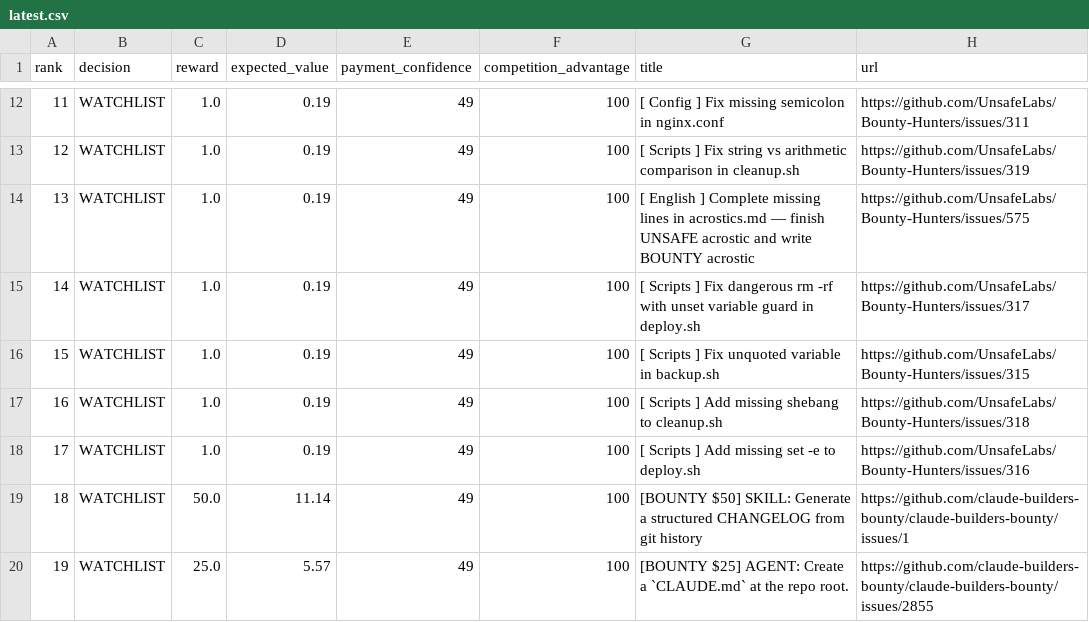
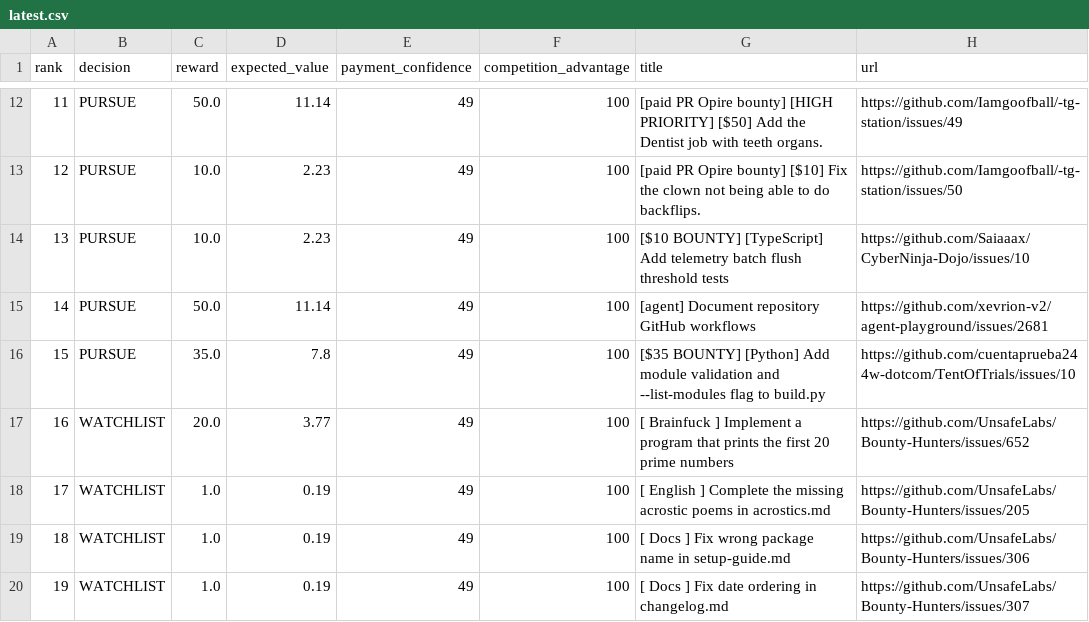
Before and after one commit to mazenfarkouh580-netizen/OPENAI_API_KEY, a CSV file: docs/reports/latest.csv, drawn as a sheet; only a part is shown, gaps mark what is left out; the diff covers the shown part only.

```diff
--- a/docs/reports/latest.csv
+++ b/docs/reports/latest.csv
@@ -12,9 +12,9 @@ rank,decision,reward,expected_value,payment_confidence,competition_advantage,tit
-11,"WATCHLIST",1.0,0.19,49,100,"[ Config ] Fix missing semicolon in nginx.conf","https://github.com/UnsafeLabs/Bounty-Hunters/issues/311"
-12,"WATCHLIST",1.0,0.19,49,100,"[ Scripts ] Fix string vs arithmetic comparison in cleanup.sh","https://github.com/UnsafeLabs/Bounty-Hunters/issues/319"
-13,"WATCHLIST",1.0,0.19,49,100,"[ English ] Complete missing lines in acrostics.md — finish UNSAFE acrostic and write BOUNTY acrostic","https://github.com/UnsafeLabs/Bounty-Hunters/issues/575"
-14,"WATCHLIST",1.0,0.19,49,100,"[ Scripts ] Fix dangerous rm -rf with unset variable guard in deploy.sh","https://github.com/UnsafeLabs/Bounty-Hunters/issues/317"
-15,"WATCHLIST",1.0,0.19,49,100,"[ Scripts ] Fix unquoted variable in backup.sh","https://github.com/UnsafeLabs/Bounty-Hunters/issues/315"
-16,"WATCHLIST",1.0,0.19,49,100,"[ Scripts ] Add missing shebang to cleanup.sh","https://github.com/UnsafeLabs/Bounty-Hunters/issues/318"
-17,"WATCHLIST",1.0,0.19,49,100,"[ Scripts ] Add missing set -e to deploy.sh","https://github.com/UnsafeLabs/Bounty-Hunters/issues/316"
-18,"WATCHLIST",50.0,11.14,49,100,"[BOUNTY $50] SKILL: Generate a structured CHANGELOG from git history","https://github.com/claude-builders-bounty/claude-builders-bounty/issues/1"
-19,"WATCHLIST",25.0,5.57,49,100,"[BOUNTY $25] AGENT: Create a `CLAUDE.md` at the repo root.","https://github.com/claude-builders-bounty/claude-builders-bounty/issues/2855"
+11,"PURSUE",50.0,11.14,49,100,"[paid PR Opire bounty] [HIGH PRIORITY] [$50] Add the Dentist job with teeth organs.","https://github.com/Iamgoofball/-tg-station/issues/49"
+12,"PURSUE",10.0,2.23,49,100,"[paid PR Opire bounty] [$10] Fix the clown not being able to do backflips.","https://github.com/Iamgoofball/-tg-station/issues/50"
+13,"PURSUE",10.0,2.23,49,100,"[$10 BOUNTY] [TypeScript] Add telemetry batch flush threshold tests","https://github.com/Saiaaax/CyberNinja-Dojo/issues/10"
+14,"PURSUE",50.0,11.14,49,100,"[agent] Document repository GitHub workflows","https://github.com/xevrion-v2/agent-playground/issues/2681"
+15,"PURSUE",35.0,7.8,49,100,"[$35 BOUNTY] [Python] Add module validation and --list-modules flag to build.py","https://github.com/cuentaprueba244w-dotcom/TentOfTrials/issues/10"
+16,"WATCHLIST",20.0,3.77,49,100,"[ Brainfuck ] Implement a program that prints the first 20 prime numbers","https://github.com/UnsafeLabs/Bounty-Hunters/issues/652"
+17,"WATCHLIST",1.0,0.19,49,100,"[ English ] Complete the missing acrostic poems in acrostics.md","https://github.com/UnsafeLabs/Bounty-Hunters/issues/205"
+18,"WATCHLIST",1.0,0.19,49,100,"[ Docs ] Fix wrong package name in setup-guide.md","https://github.com/UnsafeLabs/Bounty-Hunters/issues/306"
+19,"WATCHLIST",1.0,0.19,49,100,"[ Docs ] Fix date ordering in changelog.md","https://github.com/UnsafeLabs/Bounty-Hunters/issues/307"
```
Also changed, not shown: 44 edited cells elsewhere in this file, 16 other files.
